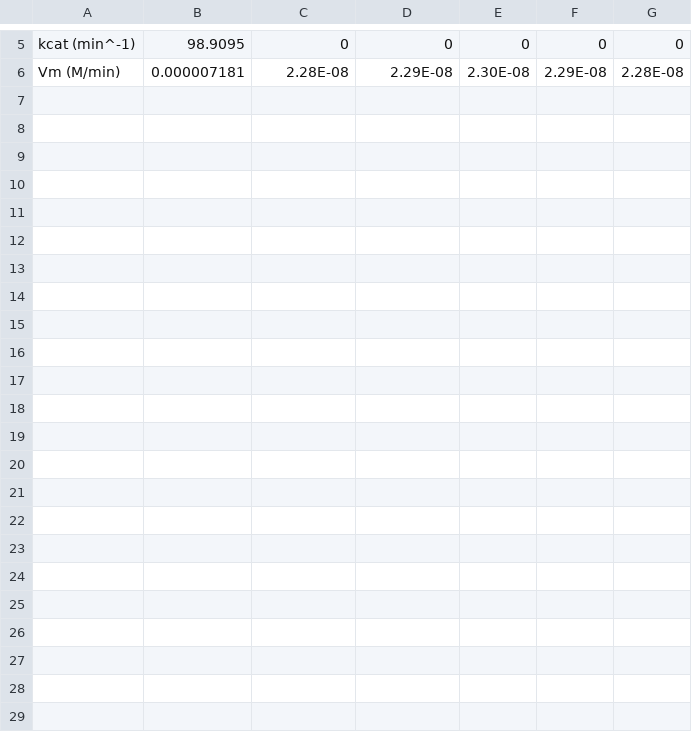
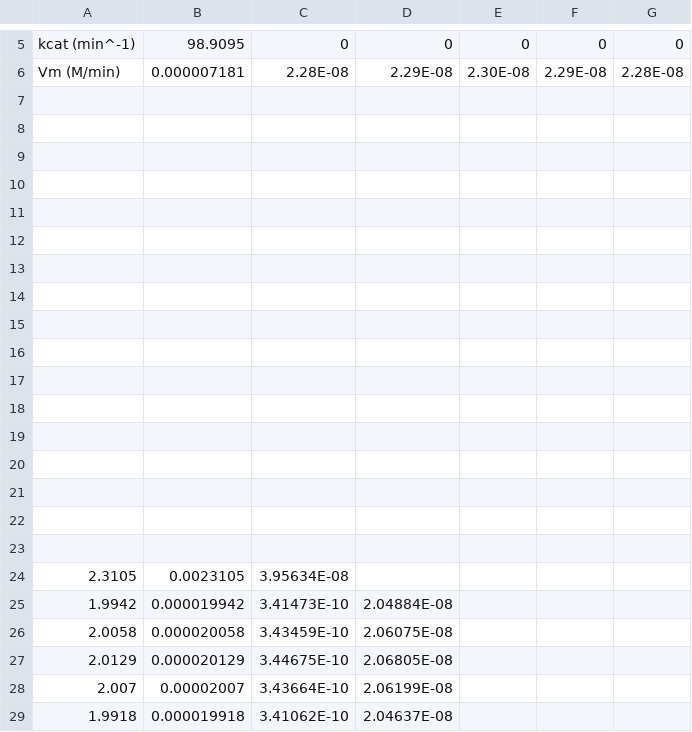
Before and after one commit to owk24/capstoneModelling, a CSV file: constantValues.csv, drawn as a sheet; only a part is shown, gaps mark what is left out; the diff names each change by its address in the sheet, - before the commit and + after, or states it on an @@ line.

```diff
--- a/constantValues.csv
+++ b/constantValues.csv
+row 7: (empty)
+row 8: (empty)
+row 9: (empty)
+row 10: (empty)
+row 11: (empty)
+row 12: (empty)
+row 13: (empty)
+row 14: (empty)
+row 15: (empty)
+row 16: (empty)
+row 17: (empty)
+row 18: (empty)
+row 19: (empty)
+row 20: (empty)
+row 21: (empty)
+row 22: (empty)
+row 23: (empty)
+row 24: 2.3105 | 0.0023105 | 3.95634E-08
+row 25: 1.9942 | 0.000019942 | 3.41473E-10 | 2.04884E-08
+row 26: 2.0058 | 0.000020058 | 3.43459E-10 | 2.06075E-08
+row 27: 2.0129 | 0.000020129 | 3.44675E-10 | 2.06805E-08
+row 28: 2.007 | 0.00002007 | 3.43664E-10 | 2.06199E-08
+row 29: 1.9918 | 0.000019918 | 3.41062E-10 | 2.04637E-08
```
Also changed, not shown: Constants/amylaseConstants.csv, 1 other file.
